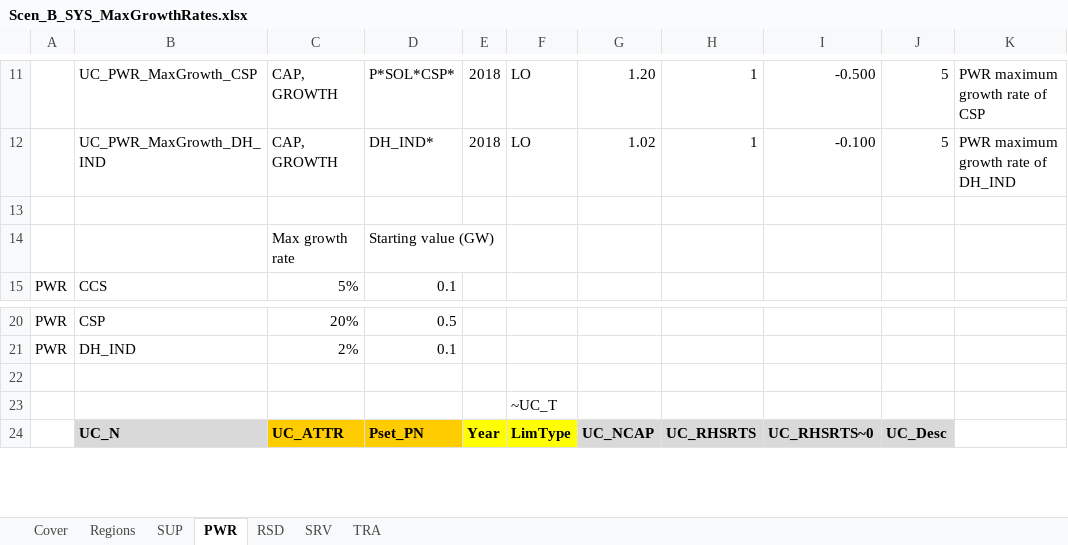
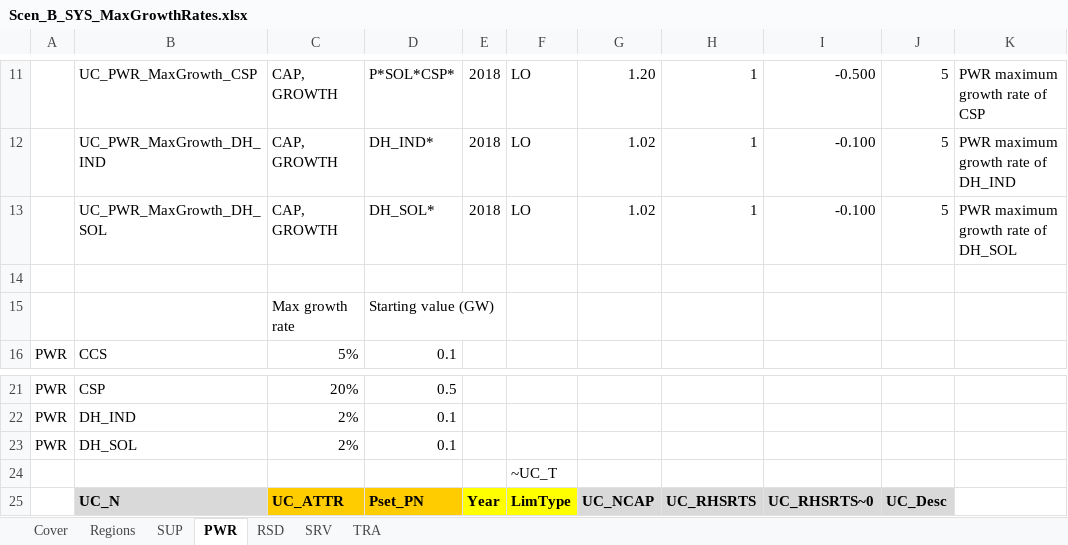
Before and after one commit to MaREI-EPMG/times-ireland-model, an Excel workbook: SuppXLS/Scen_B_SYS_MaxGrowthRates.xlsx, sheet PWR, drawn as a sheet; only a part is shown, gaps mark what is left out; values as stored, in another font and other column widths than the file's, no borders; addresses are those after the commit; the diff names each change by its address in the sheet, - before the commit and + after, or states it on an @@ line.

```diff
--- a/SuppXLS/Scen_B_SYS_MaxGrowthRates.xlsx (sheet PWR)
+++ b/SuppXLS/Scen_B_SYS_MaxGrowthRates.xlsx (sheet PWR)
+row 13:  | UC_PWR_MaxGrowth_DH_SOL | CAP, GROWTH | DH_SOL* | 2018 | LO | 1.02 | 1 | -0.100 | 5 | PWR maximum growth rate of DH_SOL
-row 23: (empty)
+row 23: PWR | DH_SOL | 2% | 0.1
```
Also changed, not shown: SubRES_TMPL/SubRES_PWR_DH.xlsx.
